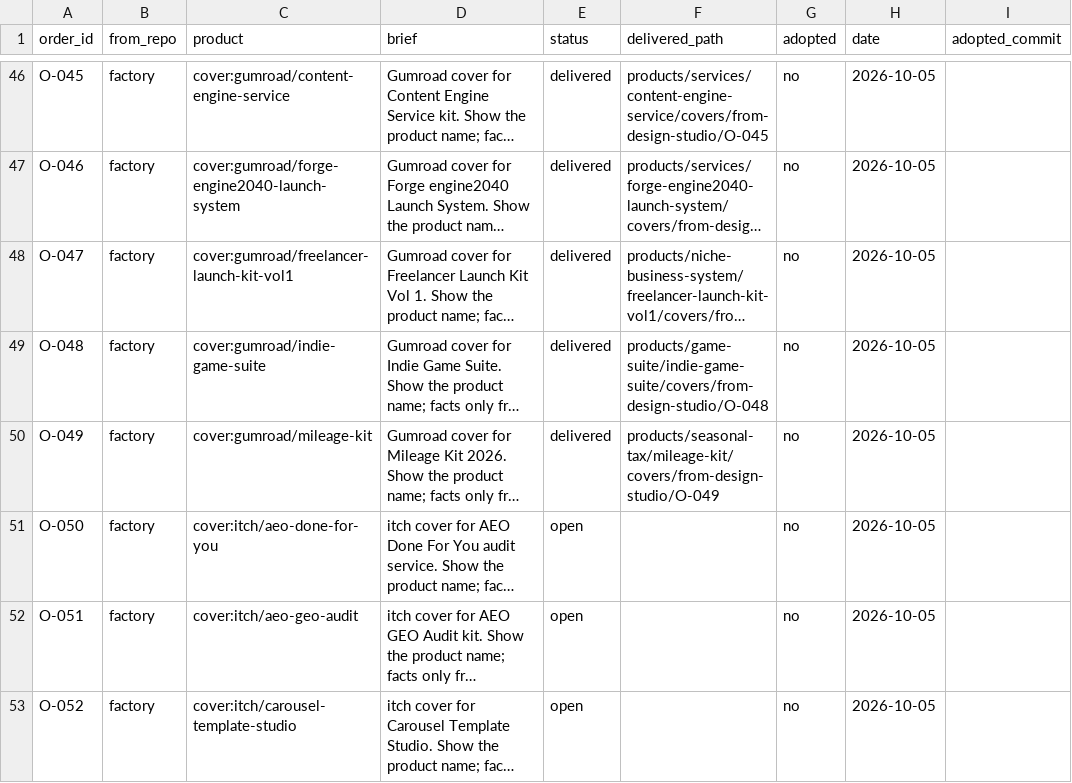
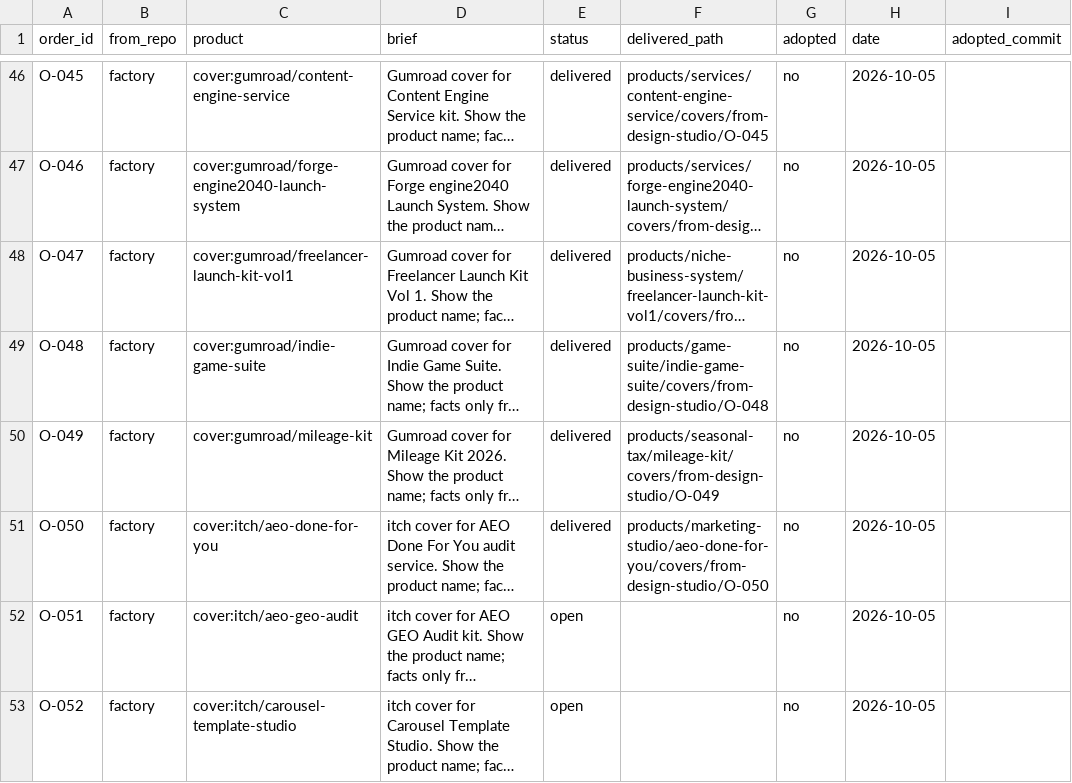
Before and after one commit to MaximKonovalovDev/design-studio, a CSV file: orders.csv, drawn as a sheet; only a part is shown, gaps mark what is left out; long unchanged cells end in …; the diff names each change by its address in the sheet, - before the commit and + after, or states it on an @@ line.

Commit message:
deliver O-050 to factory (DELIVER CHECK PASS 29/29)
node tools/orders-check.mjs --deliver O-050 --check: DELIVER CHECK PASS: O-050 (29/29 files). node tools/orders-check.mjs: ORDERS PASS: 65 orders (12 open, 0 building, 21 delivered, 32 adopted, 0 rejected).

```diff
--- a/orders.csv
+++ b/orders.csv
-E51 (status): open
+E51 (status): delivered
-F51 (delivered_path): (empty)
+F51 (delivered_path): products/marketing-studio/aeo-done-for-you/covers/from-design-studio/O-050
```
Also changed, not shown: 3 other files.
